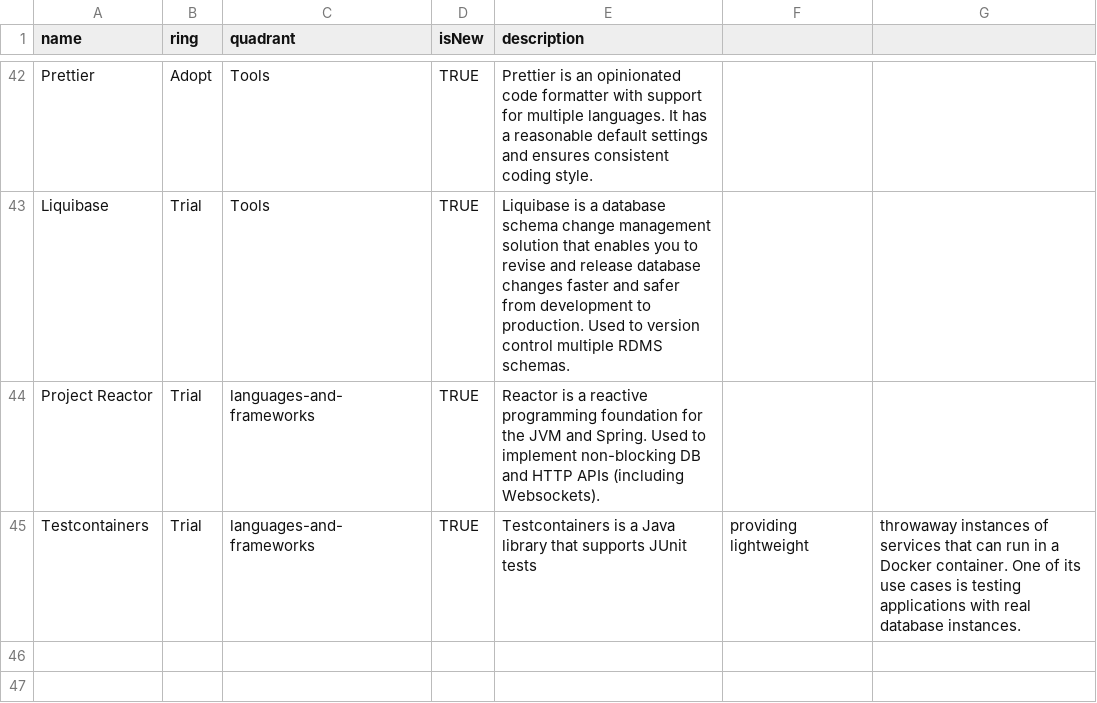
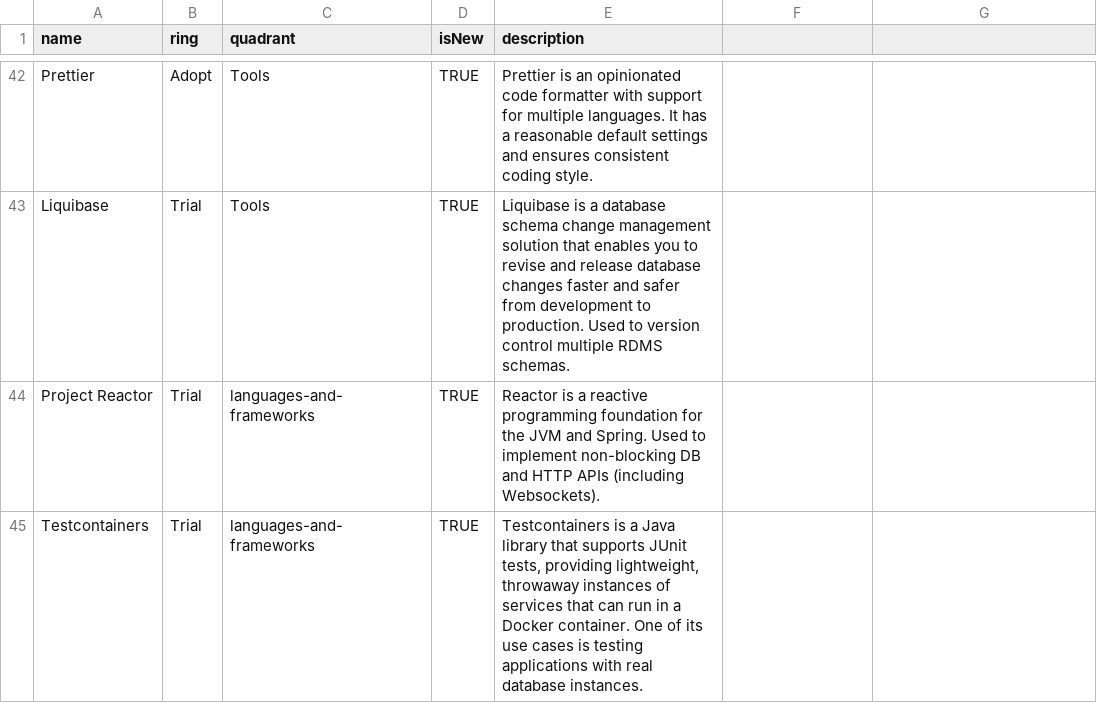
Before and after one commit to corporater/dev.radar, a CSV file: Corporater Tech Radar.csv, drawn as a sheet; only a part is shown, gaps mark what is left out; the diff names each change by its address in the sheet, - before the commit and + after, or states it on an @@ line.

Commit message:
Update Corporater Tech Radar.csv

```diff
--- a/Corporater Tech Radar.csv
+++ b/Corporater Tech Radar.csv
-E45 (description): …supports JUnit tests
+E45 (description): …supports JUnit tests, providing lightweight, throwaway instances of services that can run in a Docker container. One of its use cases is testing applications with real database instances.
-F45: providing lightweight
+F45: (empty)
-G45: throwaway instances of services that can run in a Docker container. One of its use cases is testing applications with real database instances.
+G45: (empty)
```
